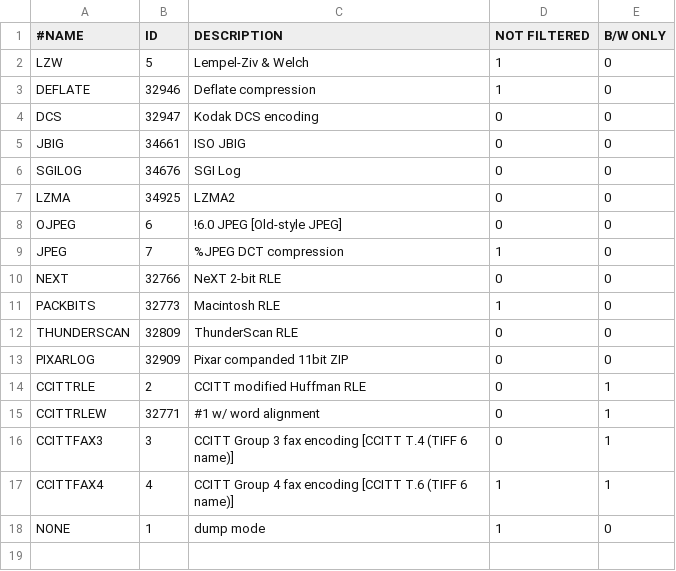
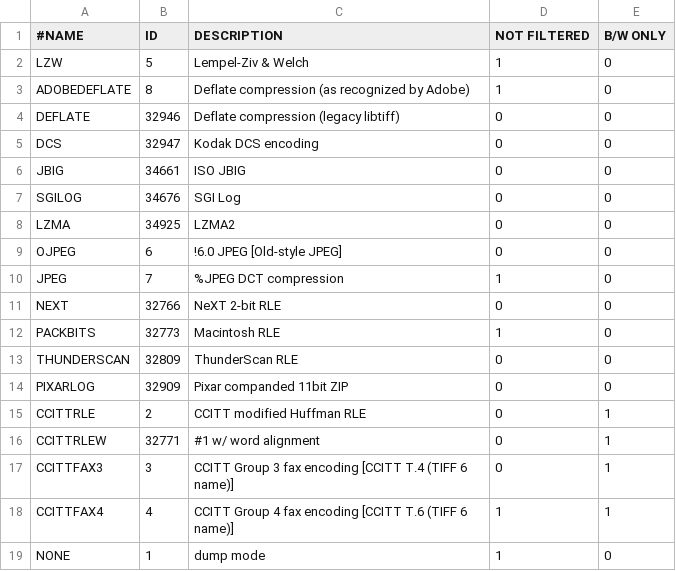
Before and after one commit to ImageProcessing-ElectronicPublications/scantailor-deviant, a TSV file: src/core/resources/TiffCompressionMethods.tsv, drawn as a sheet.

Commit message:
Use Adobe flavor of TIFF DEFLATE (which is more standard than the libtiff flavor)

```diff
--- a/src/core/resources/TiffCompressionMethods.tsv
+++ b/src/core/resources/TiffCompressionMethods.tsv
@@ -2,3 +2,4 @@
 LZW	5	Lempel-Ziv & Welch	1	0
-DEFLATE	32946	Deflate compression	1	0
+ADOBEDEFLATE	8	Deflate compression (as recognized by Adobe)	1	0
+DEFLATE	32946	Deflate compression (legacy libtiff)	0	0
 DCS	32947	Kodak DCS encoding	0	0
```
